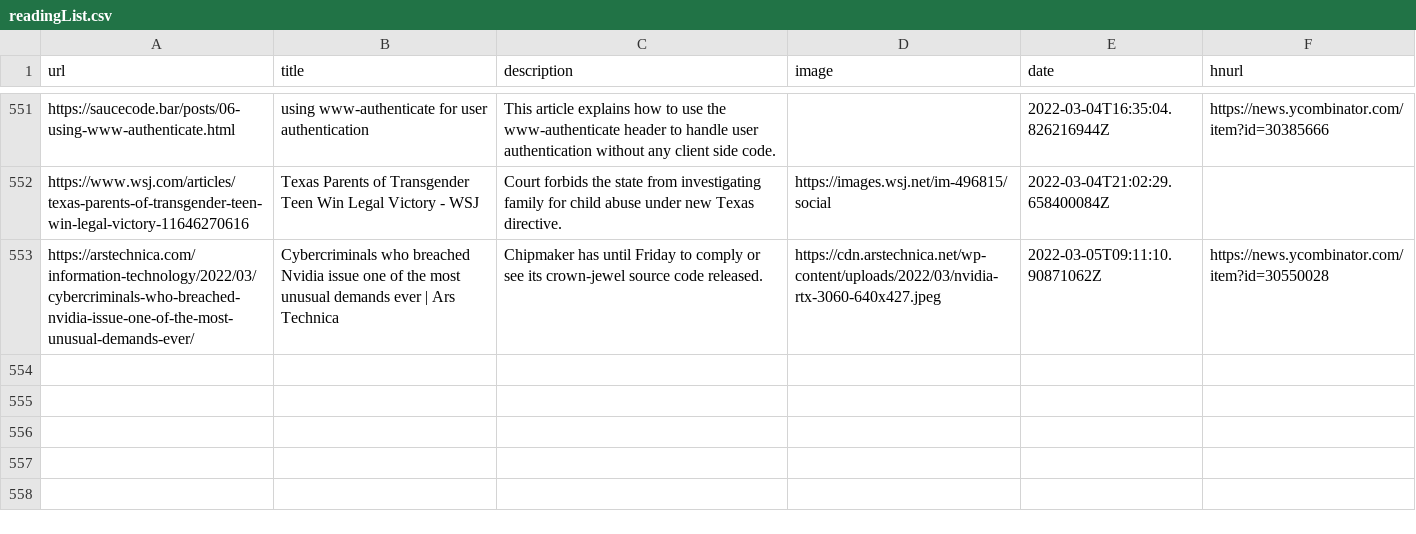
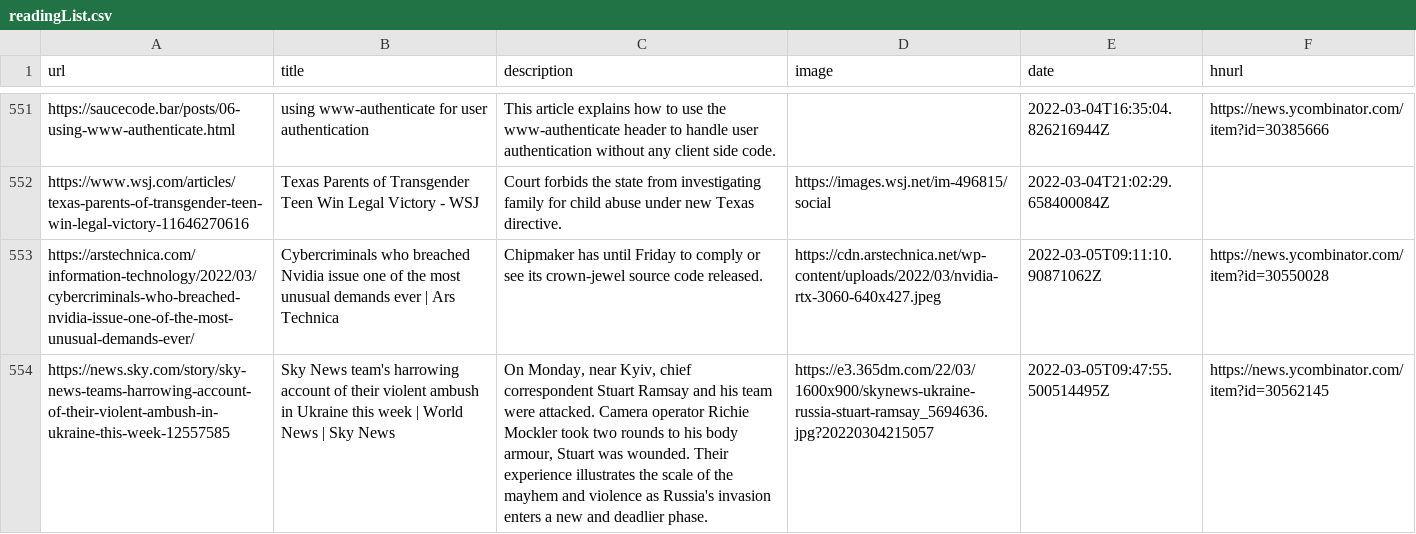
Before and after one commit to codemicro/readingList, a CSV file: readingList.csv, drawn as a sheet; only a part is shown, gaps mark what is left out; the diff names each change by its address in the sheet, - before the commit and + after, or states it on an @@ line.

Commit message:
Automated reading list update at 05 Mar 22 09:47 UTC

```diff
--- a/readingList.csv
+++ b/readingList.csv
+row 554: https://news.sky.com/story/sky-news-teams-harrowing-account-of-their-violent-ambush-in-ukraine-this-week-12557585 | Sky News team's harrowing account of their violent ambush in Ukraine this week | World News | Sky News | On Monday, near Kyiv, chief correspondent Stuart Ramsay and his team were attacked. Camera operator Richie Mockler took two rounds to his body armour, Stuart was wounded. Their experience illustrates the scale of the mayhem and violence as Russia's invasion enters a new and deadlier phase. | https://e3.365dm.com/22/03/1600x900/skynews-ukraine-russia-stuart-ramsay_5694636.jpg?20220304215057 | 2022-03-05T09:47:55.500514495Z | https://news.ycombinator.com/item?id=30562145
```
